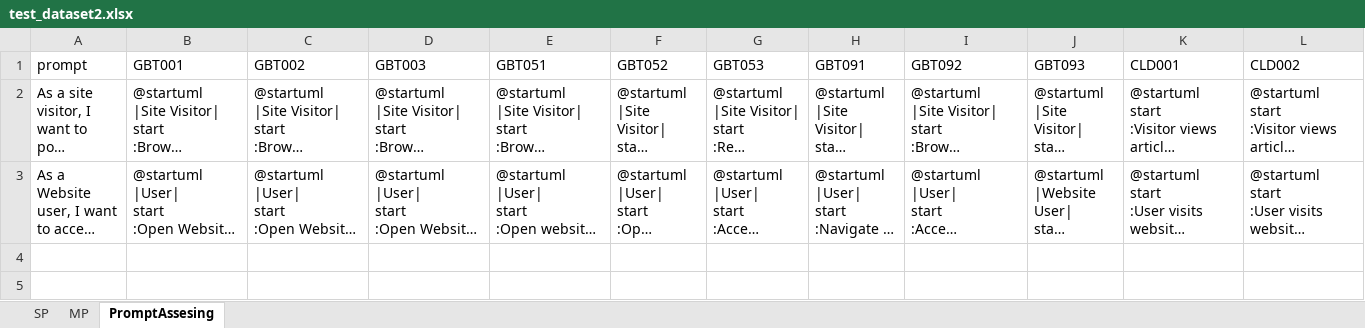
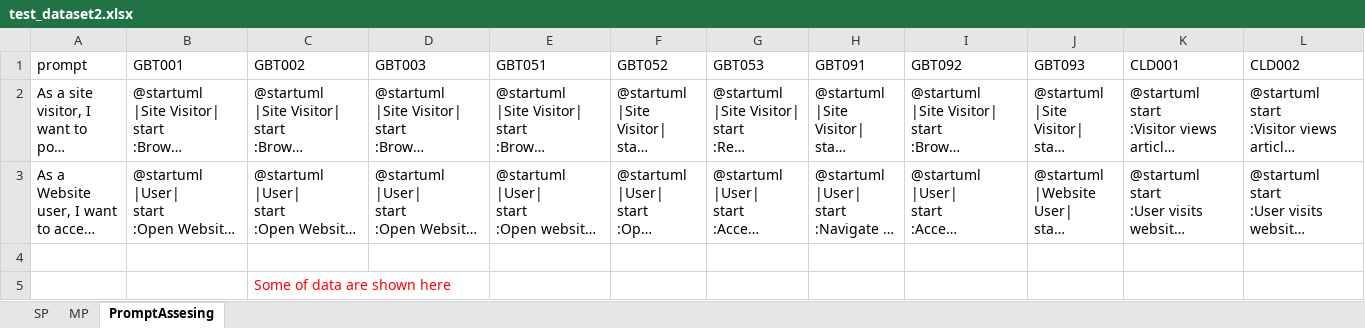
Before and after one commit to MkBth2025/-KM-BTHs-resources, an Excel workbook: Data/test_dataset2.xlsx, sheet PromptAssesing, drawn as a sheet; only a part is shown; long unchanged cells end in …; values as stored, in another font and other column widths than the file's, no borders; rows hold the shown columns only; the diff names each change by its address in the sheet, - before the commit and + after, or states it on an @@ line.

```diff
--- a/Data/test_dataset2.xlsx (sheet PromptAssesing)
+++ b/Data/test_dataset2.xlsx (sheet PromptAssesing)
+row 4: (empty)
+row 5:  |  | Some of data are shown here
```
Also changed, not shown: sheet SP, sheet MP, Data/test_dataset1.xlsx.
